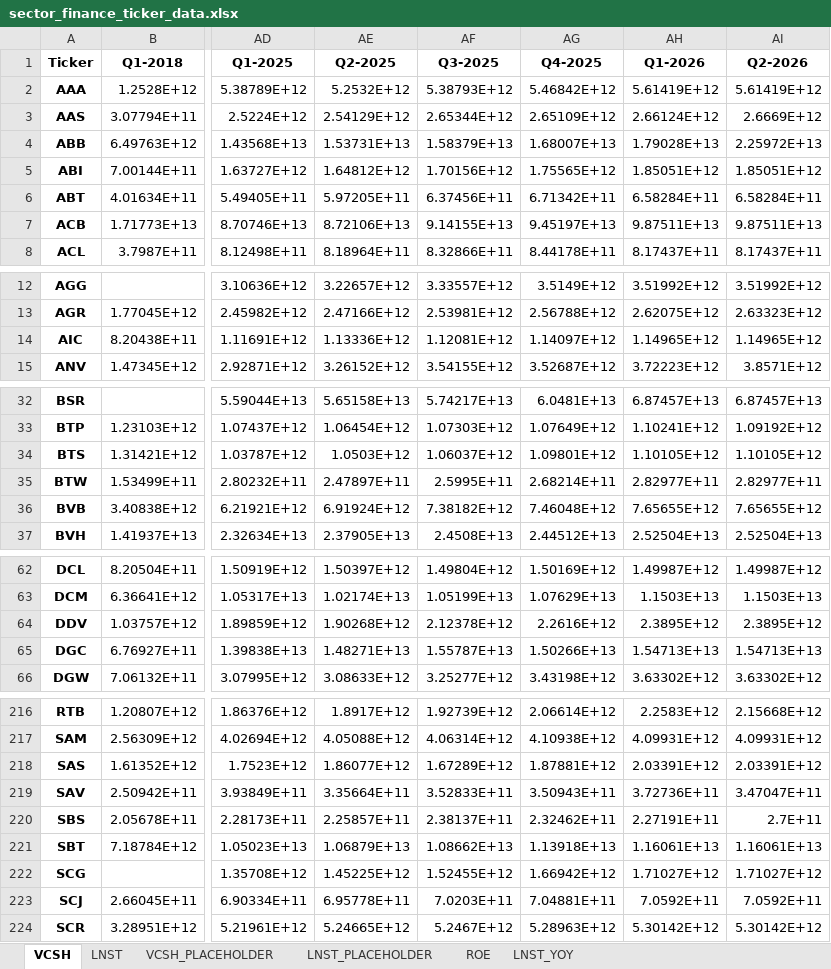
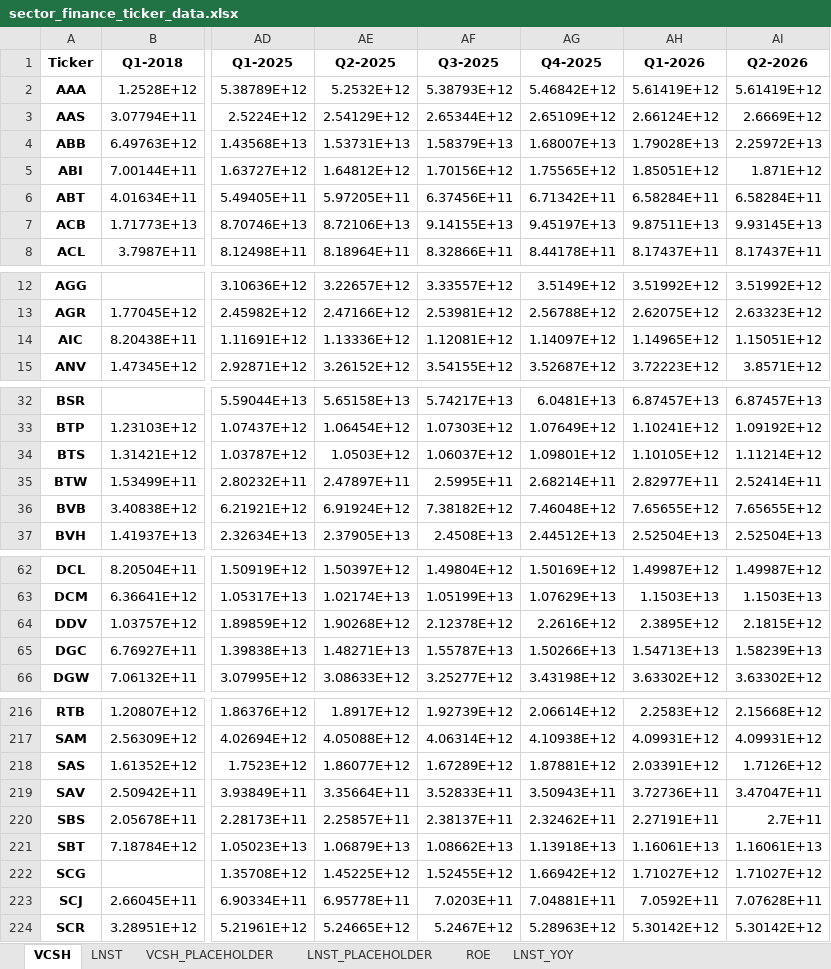
Before and after one commit to Truongutc/AIC---chart-nganh, an Excel workbook: Output/sector_finance_ticker_data.xlsx, sheet VCSH, drawn as a sheet; only a part is shown, gaps mark what is left out; values as stored, in another font and other column widths than the file's, no borders; the diff covers the shown part only; the diff names each change by its address in the sheet, - before the commit and + after, or states it on an @@ line.

```diff
--- a/Output/sector_finance_ticker_data.xlsx (sheet VCSH)
+++ b/Output/sector_finance_ticker_data.xlsx (sheet VCSH)
-AI5 (Q2-2026): 1.85051E+12
+AI5 (Q2-2026): 1.871E+12
-AI7 (Q2-2026): 9.87511E+13
+AI7 (Q2-2026): 9.93145E+13
-AI14 (Q2-2026): 1.14965E+12
+AI14 (Q2-2026): 1.15051E+12
-AI34 (Q2-2026): 1.10105E+12
+AI34 (Q2-2026): 1.11214E+12
-AI35 (Q2-2026): 2.82977E+11
+AI35 (Q2-2026): 2.52414E+11
-AI64 (Q2-2026): 2.3895E+12
+AI64 (Q2-2026): 2.1815E+12
-AI65 (Q2-2026): 1.54713E+13
+AI65 (Q2-2026): 1.58239E+13
-AI218 (Q2-2026): 2.03391E+12
+AI218 (Q2-2026): 1.7126E+12
-AI223 (Q2-2026): 7.0592E+11
+AI223 (Q2-2026): 7.07628E+11
```
Also changed, not shown: 16 edited cells elsewhere in this sheet, sheet VCSH_PLACEHOLDER, sheet ROE, sheet LNST_PLACEHOLDER, sheet LNST, sheet LNST_YOY, 41 other files.
